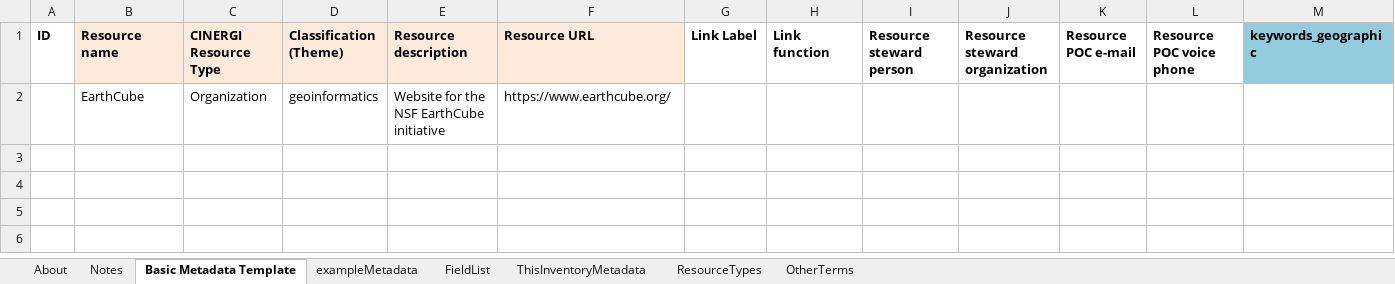
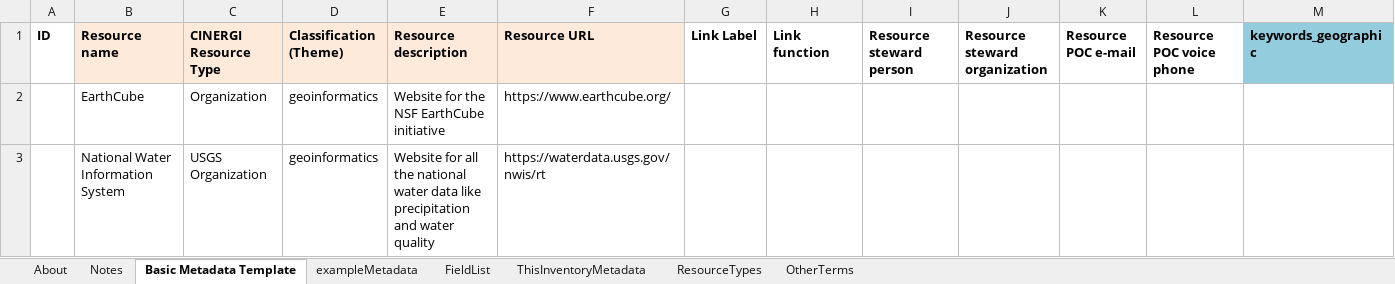
Before and after one commit to vhgarcia4/Data-Collection-Geology-Team, an Excel workbook: CINERGI-ResourceInventoryTemplate.xlsx, sheet Basic Metadata Template, drawn as a sheet; values as stored, in another font and other column widths than the file's, no borders; charts and pictures and conditional formats not drawn; the diff names each change by its address in the sheet, - before the commit and + after, or states it on an @@ line.

Commit message:
Jiye-02/03

```diff
--- a/CINERGI-ResourceInventoryTemplate.xlsx (sheet Basic Metadata Template)
+++ b/CINERGI-ResourceInventoryTemplate.xlsx (sheet Basic Metadata Template)
+row 3:  | National Water Information System | USGS Organization | geoinformatics | Website for all the national water data like precipitation and water quality | https://waterdata.usgs.gov/nwis/rt
```
Also changed, not shown: charts or pictures.
